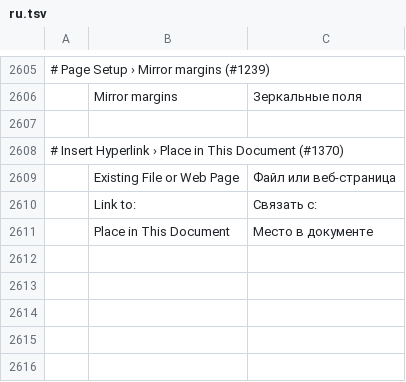
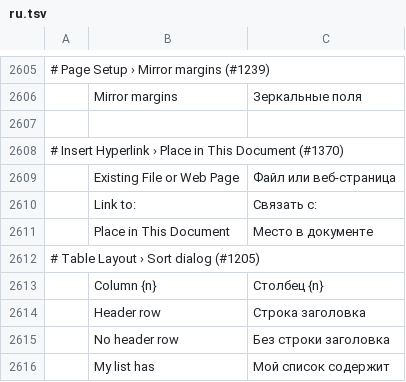
Before and after one commit to 0x-fork/wordcraft, a TSV file: crates/ui-egui/src/i18n/ru.tsv, drawn as a sheet; only a part is shown, gaps mark what is left out; the diff names each change by its address in the sheet, - before the commit and + after, or states it on an @@ line.

```diff
--- a/crates/ui-egui/src/i18n/ru.tsv
+++ b/crates/ui-egui/src/i18n/ru.tsv
+row 2612: # Table Layout › Sort dialog (#1205)
+row 2613:  | Column {n} | Столбец {n}
+row 2614:  | Header row | Строка заголовка
+row 2615:  | No header row | Без строки заголовка
+row 2616:  | My list has | Мой список содержит
```
Also changed, not shown: crates/ui-egui/src/i18n/bg.tsv, crates/ui-egui/src/i18n/it.tsv, 18 other files.
